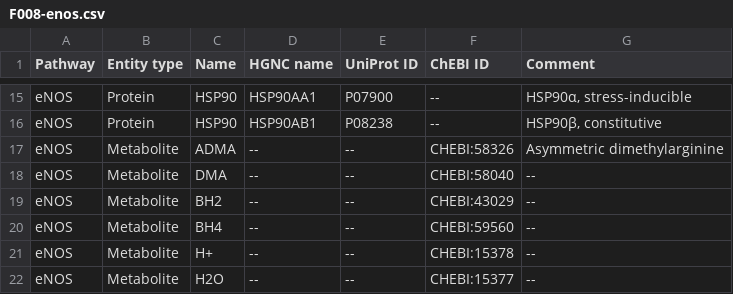
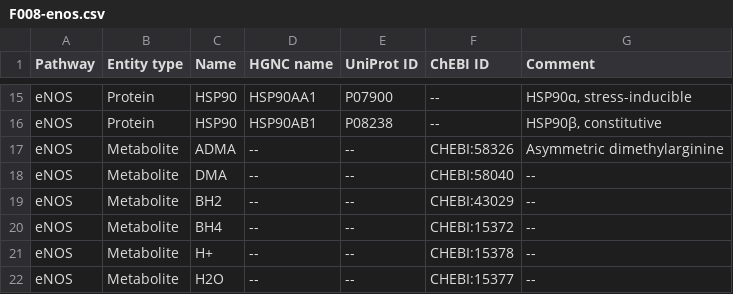
Before and after one commit to metabolismregulation/metabolismregulation.github.io, a CSV file: downloads/F008-enos.csv, drawn as a sheet; only a part is shown, gaps mark what is left out.

```diff
--- a/downloads/F008-enos.csv
+++ b/downloads/F008-enos.csv
@@ -19,3 +19,3 @@ eNOS,Metabolite,DMA,--,--,CHEBI:58040,--
 eNOS,Metabolite,BH2,--,--,CHEBI:43029,--
-eNOS,Metabolite,BH4,--,--,CHEBI:59560,--
+eNOS,Metabolite,BH4,--,--,CHEBI:15372,--
 eNOS,Metabolite,H+,--,--,CHEBI:15378,--
```
Also changed, not shown: 2 other files.
